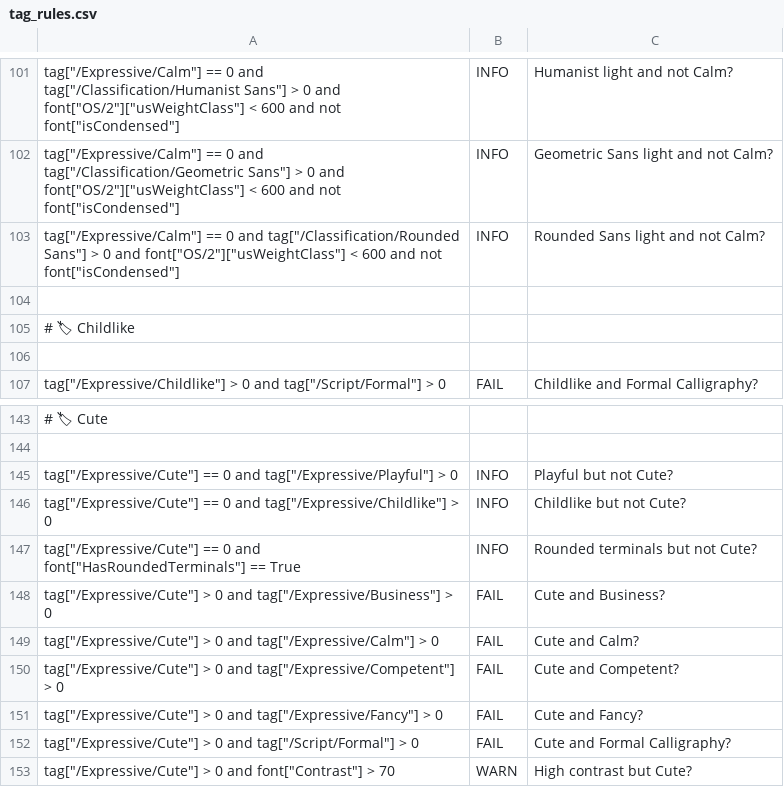
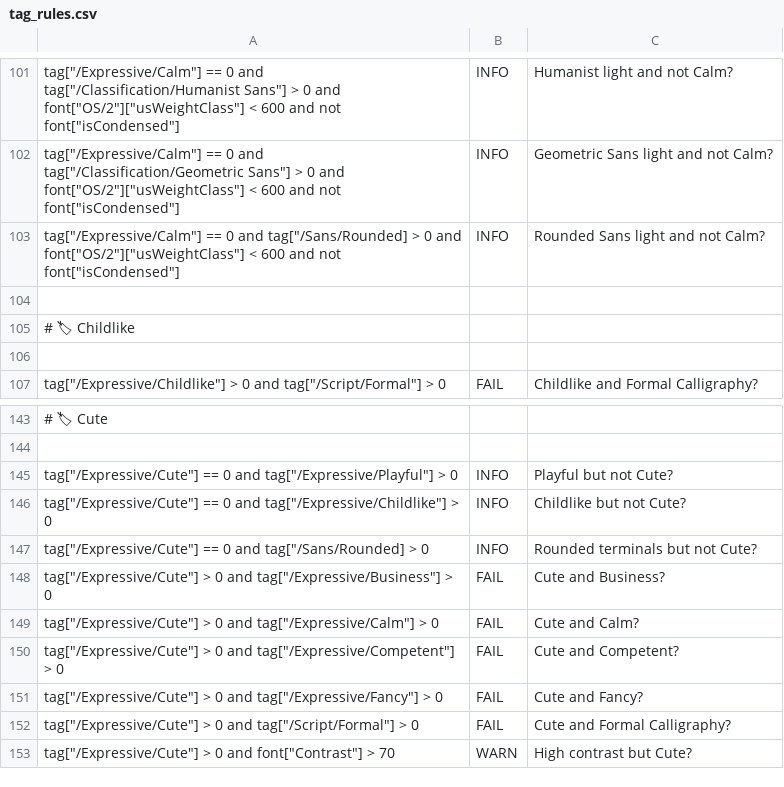
Before and after one commit to simoncozens/tagger2, a CSV file: public/tag_rules.csv, drawn as a sheet; only a part is shown, gaps mark what is left out.

Commit message:
small correction

```diff
--- a/public/tag_rules.csv
+++ b/public/tag_rules.csv
@@ -102,3 +102,3 @@ tag["/Expressive/Calm"] == 0 and tag["/Classification/Humanist Sans"] > 0 and fo
 tag["/Expressive/Calm"] == 0 and tag["/Classification/Geometric Sans"] > 0 and font["OS/2"]["usWeightClass"] < 600 and not font["isCondensed"],INFO,"Geometric Sans light and not Calm?"
-tag["/Expressive/Calm"] == 0 and tag["/Classification/Rounded Sans"] > 0 and font["OS/2"]["usWeightClass"] < 600 and not font["isCondensed"],INFO,"Rounded Sans light and not Calm?"
+tag["/Expressive/Calm"] == 0 and tag["/Sans/Rounded] > 0 and font["OS/2"]["usWeightClass"] < 600 and not font["isCondensed"],INFO,"Rounded Sans light and not Calm?"
 
@@ -146,3 +146,3 @@ tag["/Expressive/Cute"] == 0 and tag["/Expressive/Playful"] > 0,INFO,"Playful bu
 tag["/Expressive/Cute"] == 0 and tag["/Expressive/Childlike"] > 0,INFO,"Childlike but not Cute?"
-tag["/Expressive/Cute"] == 0 and font["HasRoundedTerminals"] == True,INFO,"Rounded terminals but not Cute?"
+tag["/Expressive/Cute"] == 0 and tag["/Sans/Rounded] > 0,INFO,"Rounded terminals but not Cute?"
 tag["/Expressive/Cute"] > 0 and tag["/Expressive/Business"] > 0,FAIL,"Cute and Business?"
```
